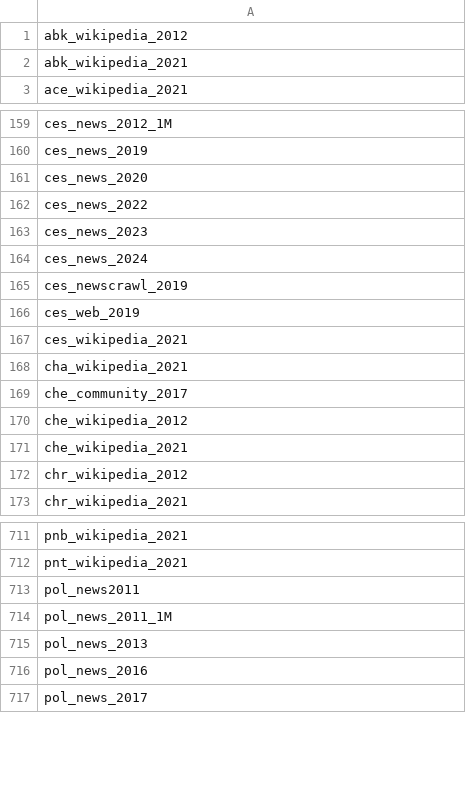
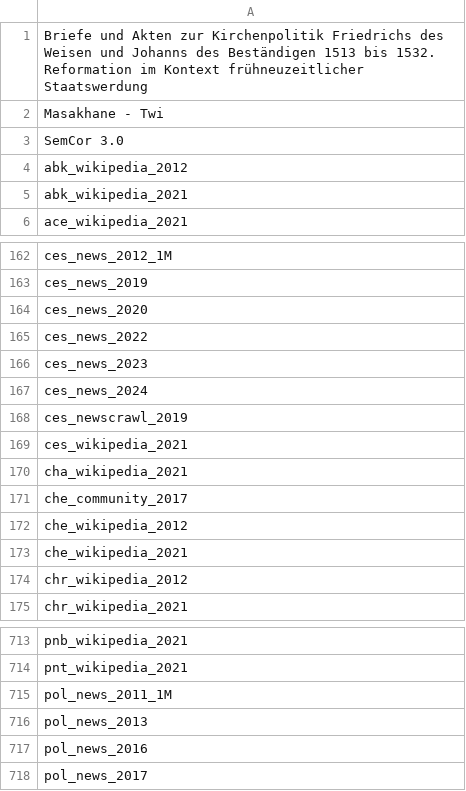
Before and after one commit to antoninforst/bachelor_thesis, a TSV file: src/0_data_processing/corpora/leipzig/already.tsv (was src/0_data_processing/leipzig/already.tsv), drawn as a sheet; only a part is shown, gaps mark what is left out; removed rows and columns are numbered as before the commit, all else as after; the diff names each change by its address in the sheet, - before the commit and + after, or states it on an @@ line.

```diff
--- a/src/0_data_processing/leipzig/already.tsv
+++ b/src/0_data_processing/corpora/leipzig/already.tsv
+row 1: Briefe und Akten zur Kirchenpolitik Friedrichs des Weisen und Johanns des Beständigen 1513 bis 1532. Reformation im Kontext frühneuzeitlicher Staatswerdung
+row 2: Masakhane - Twi
+row 3: SemCor 3.0
-row 166: ces_web_2019
-row 713: pol_news2011
```
Also changed, not shown: src/0_data_processing/corpora/leipzig/lepzig_shortcuts.csv, 14 other files.
